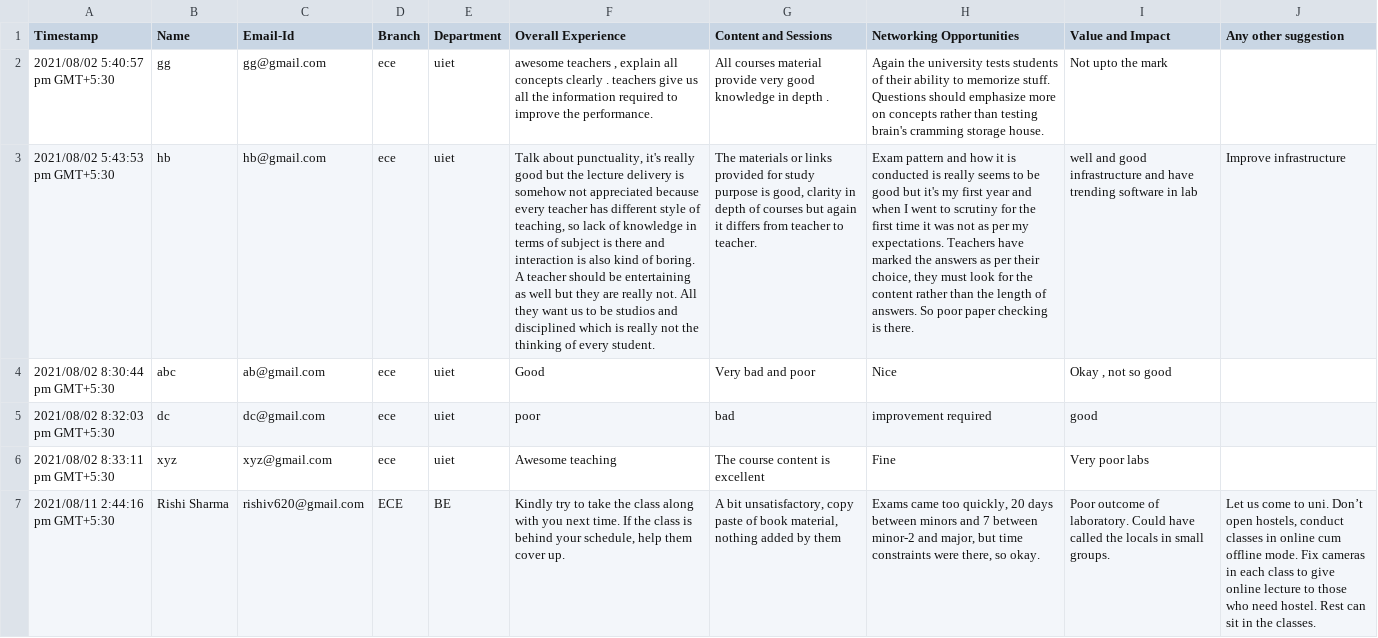
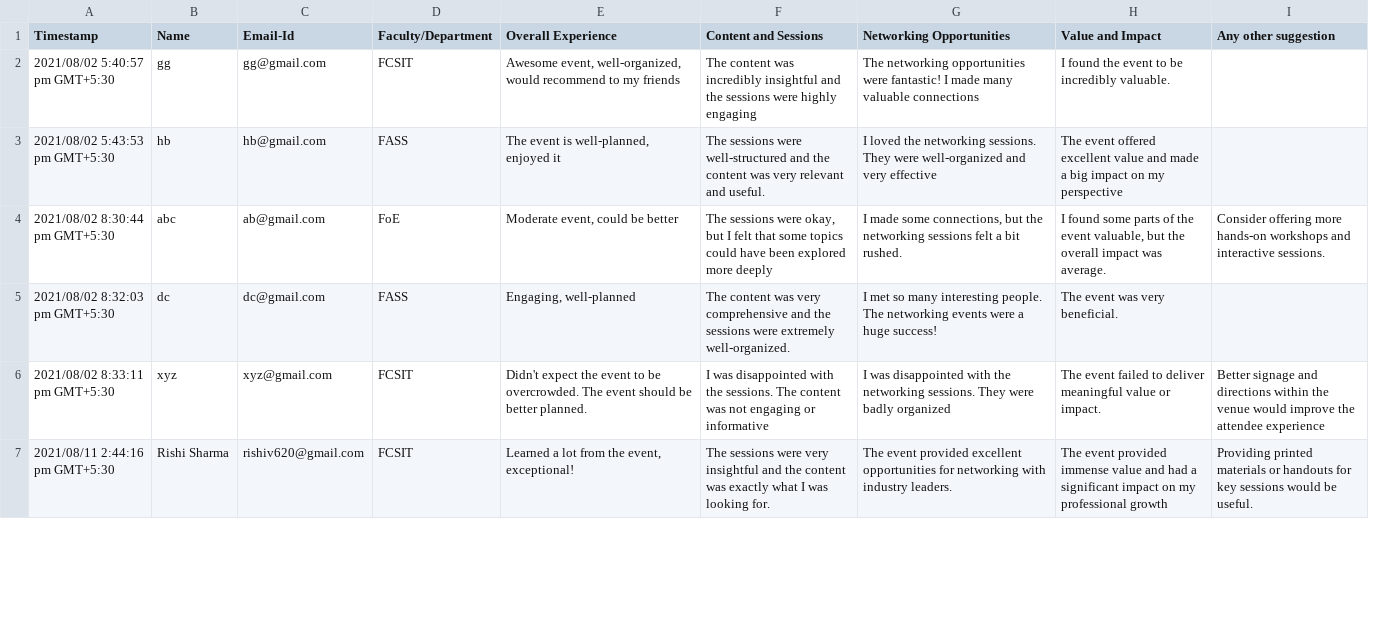
Before and after one commit to debbbl/AIECHAT, a CSV file: sentiment_analysis/static/Student-Feedback-Form.csv, drawn as a sheet; only a part is shown; removed rows and columns are numbered as before the commit, all else as after; the diff covers the shown part only; the diff names each change by its address in the sheet, - before the commit and + after, or states it on an @@ line.

```diff
--- a/sentiment_analysis/static/Student-Feedback-Form.csv
+++ b/sentiment_analysis/static/Student-Feedback-Form.csv
-column D (Branch), rows 2-7: ece | ece | ece | ece | ece | ECE
-column E (Department), rows 2-7: uiet | uiet | uiet | uiet | uiet | BE
+column D (Faculty/Department), rows 2-7: FCSIT | FASS | FoE | FASS | FCSIT | FCSIT
-E2 (Overall Experience): awesome teachers , explain all concepts clearly . teachers give us all the information required to improve the performance.
+E2 (Overall Experience): Awesome event, well-organized, would recommend to my friends
-F2 (Content and Sessions): All courses material provide very good knowledge in depth .
+F2 (Content and Sessions): The content was incredibly insightful and the sessions were highly engaging
-G2 (Networking Opportunities): Again the university tests students of their ability to memorize stuff. Questions should emphasize more on concepts rather than testing brain's cramming storage house.
+G2 (Networking Opportunities): The networking opportunities were fantastic! I made many valuable connections
-H2 (Value and Impact): Not upto the mark
+H2 (Value and Impact): I found the event to be incredibly valuable.
-E3 (Overall Experience): Talk about punctuality, it's really good but the lecture delivery is somehow not appreciated because every teacher has different style of teaching, so lack of knowledge in terms of subject is there and interaction is also kind of boring. A teacher should be entertaining as well but they are really not. All they want us to be studios and disciplined which is really not the thinking of every student.
+E3 (Overall Experience): The event is well-planned, enjoyed it
-F3 (Content and Sessions): The materials or links provided for study purpose is good, clarity in depth of courses but again it differs from teacher to teacher.
+F3 (Content and Sessions): The sessions were well-structured and the content was very relevant and useful.
-G3 (Networking Opportunities): Exam pattern and how it is conducted is really seems to be good but it's my first year and when I went to scrutiny for the first time it was not as per my expectations. Teachers have marked the answers as per their choice, they must look for the content rather than the length of answers. So poor paper checking is there.
+G3 (Networking Opportunities): I loved the networking sessions. They were well-organized and very effective
-H3 (Value and Impact): well and good infrastructure and have trending software in lab
+H3 (Value and Impact): The event offered excellent value and made a big impact on my perspective
-I3 (Any other suggestion): Improve infrastructure
+I3 (Any other suggestion): (empty)
-E4 (Overall Experience): Good
+E4 (Overall Experience): Moderate event, could be better
-F4 (Content and Sessions): Very bad and poor
+F4 (Content and Sessions): The sessions were okay, but I felt that some topics could have been explored more deeply
-G4 (Networking Opportunities): Nice
+G4 (Networking Opportunities): I made some connections, but the networking sessions felt a bit rushed.
-H4 (Value and Impact): Okay , not so good
+H4 (Value and Impact): I found some parts of the event valuable, but the overall impact was average.
-I4 (Any other suggestion): (empty)
+I4 (Any other suggestion): Consider offering more hands-on workshops and interactive sessions.
-E5 (Overall Experience): poor
+E5 (Overall Experience): Engaging, well-planned
-F5 (Content and Sessions): bad
+F5 (Content and Sessions): The content was very comprehensive and the sessions were extremely well-organized.
-G5 (Networking Opportunities): improvement required
+G5 (Networking Opportunities): I met so many interesting people. The networking events were a huge success!
-H5 (Value and Impact): good
+H5 (Value and Impact): The event was very beneficial.
-E6 (Overall Experience): Awesome teaching
+E6 (Overall Experience): Didn't expect the event to be overcrowded. The event should be better planned.
-F6 (Content and Sessions): The course content is excellent
+F6 (Content and Sessions): I was disappointed with the sessions. The content was not engaging or informative
-G6 (Networking Opportunities): Fine
+G6 (Networking Opportunities): I was disappointed with the networking sessions. They were badly organized
-H6 (Value and Impact): Very poor labs
+H6 (Value and Impact): The event failed to deliver meaningful value or impact.
-I6 (Any other suggestion): (empty)
+I6 (Any other suggestion): Better signage and directions within the venue would improve the attendee experience
-E7 (Overall Experience): Kindly try to take the class along with you next time. If the class is behind your schedule, help them cover up.
+E7 (Overall Experience): Learned a lot from the event, exceptional!
-F7 (Content and Sessions): A bit unsatisfactory, copy paste of book material, nothing added by them
+F7 (Content and Sessions): The sessions were very insightful and the content was exactly what I was looking for.
-G7 (Networking Opportunities): Exams came too quickly, 20 days between minors and 7 between minor-2 and major, but time constraints were there, so okay.
+G7 (Networking Opportunities): The event provided excellent opportunities for networking with industry leaders.
-H7 (Value and Impact): Poor outcome of laboratory. Could have called the locals in small groups.
+H7 (Value and Impact): The event provided immense value and had a significant impact on my professional growth
-I7 (Any other suggestion): Let us come to uni. Don’t open hostels, conduct classes in online cum offline mode. Fix cameras in each class to give online lecture to those who need hostel. Rest can sit in the classes.
+I7 (Any other suggestion): Providing printed materials or handouts for key sessions would be useful.
```
Also changed, not shown: 77 edited cells elsewhere in this file, 5 other files.
